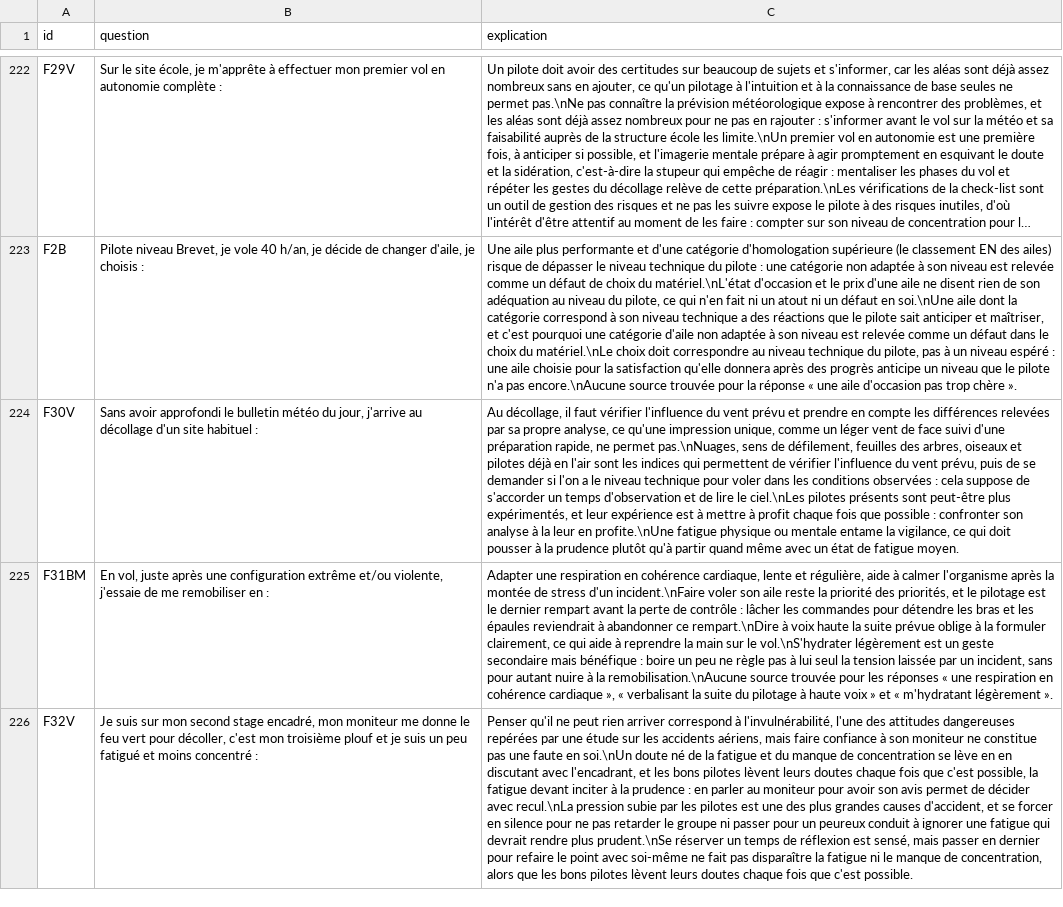
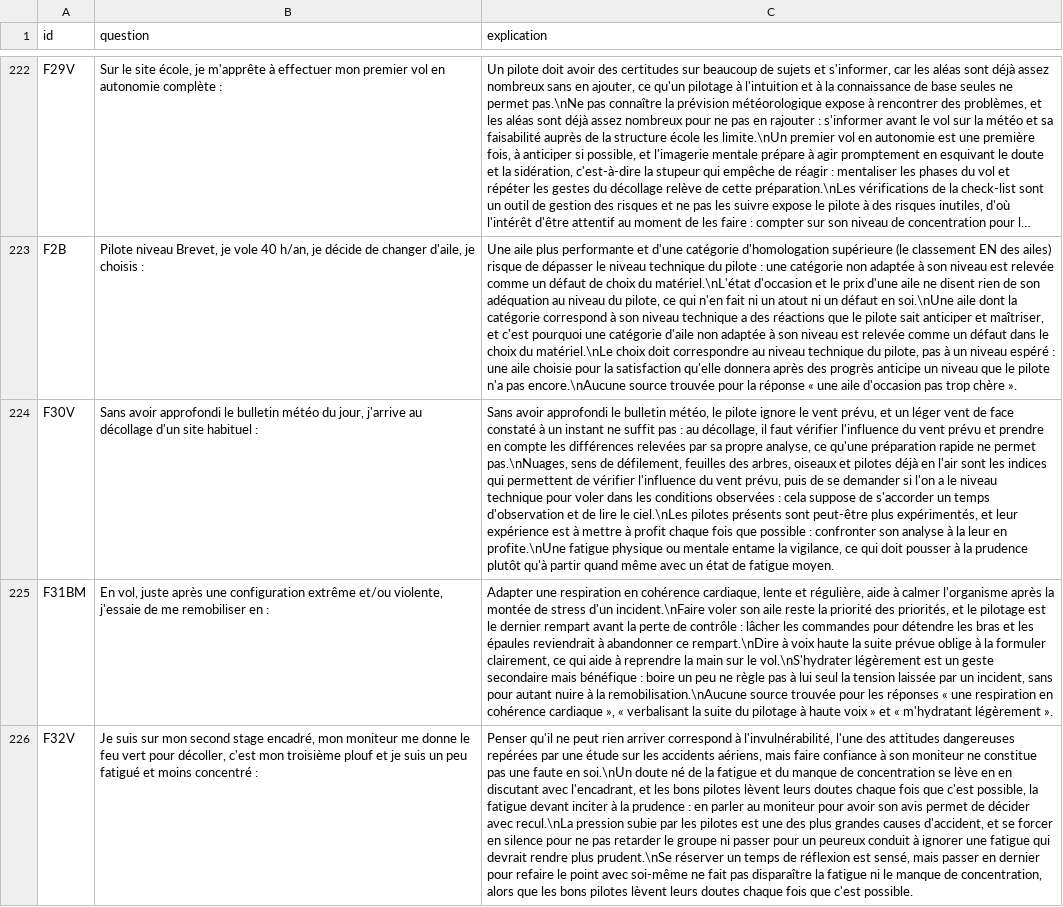
Before and after one commit to urbamax/AssistantParapente, a CSV file: js/data/qcm_ffvl_explanations.csv, drawn as a sheet; only a part is shown, gaps mark what is left out; long unchanged cells end in …; the diff covers the shown part only; the diff names each change by its address in the sheet, - before the commit and + after, or states it on an @@ line.

```diff
--- a/js/data/qcm_ffvl_explanations.csv
+++ b/js/data/qcm_ffvl_explanations.csv
-C224 (explication): Au décollage, il faut vérifier l'influence du vent prévu et prendre en compte les différences relevées par sa propre analyse, ce qu'une impression unique, comme un léger vent de face suivi d'une préparation rapide, ne permet…
+C224 (explication): Sans avoir approfondi le bulletin météo, le pilote ignore le vent prévu, et un léger vent de face constaté à un instant ne suffit pas : au décollage, il faut vérifier l'influence du vent prévu et prendre en compte les différences relevées par sa propre analyse, ce qu'une préparation rapide ne permet…
```
Also changed, not shown: 5 edited cells elsewhere in this file.
